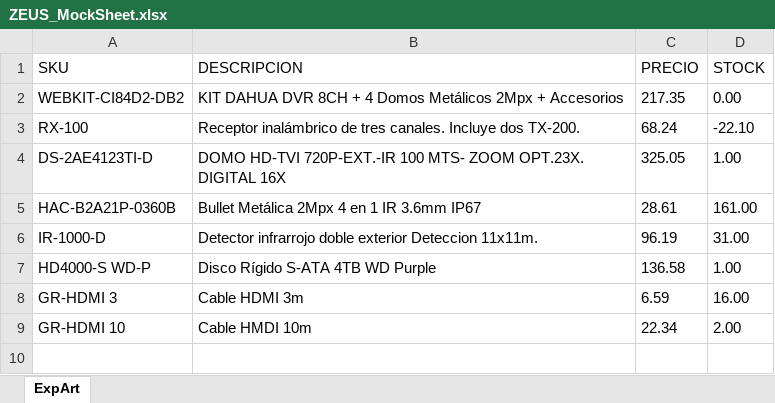
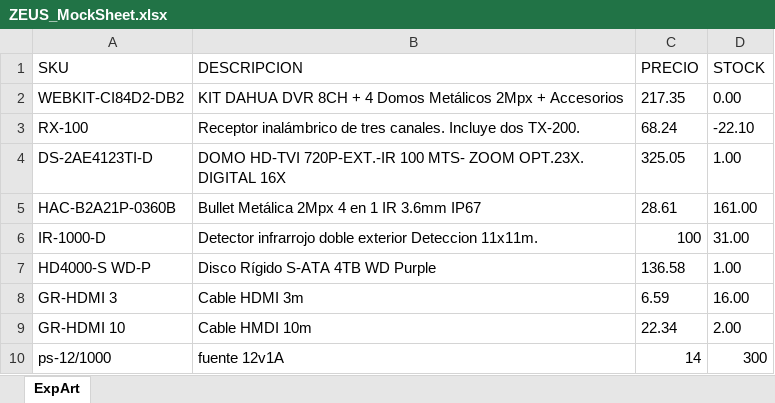
Before and after one commit to FoxtrotPotato/foxtrotpotato.github.io, an Excel workbook: Index_media/ZEUS_MockSheet.xlsx, sheet ExpArt, drawn as a sheet; values as stored, in another font and other column widths than the file's, no borders; the diff names each change by its address in the sheet, - before the commit and + after, or states it on an @@ line.

```diff
--- a/Index_media/ZEUS_MockSheet.xlsx (sheet ExpArt)
+++ b/Index_media/ZEUS_MockSheet.xlsx (sheet ExpArt)
-C6 (PRECIO): 96.19
+C6 (PRECIO): 100
+row 10: ps-12/1000 | fuente 12v1A | 14 | 300
```
Also changed, not shown: Index_media/MELI_MockSheet.xlsx, 3 other files.
